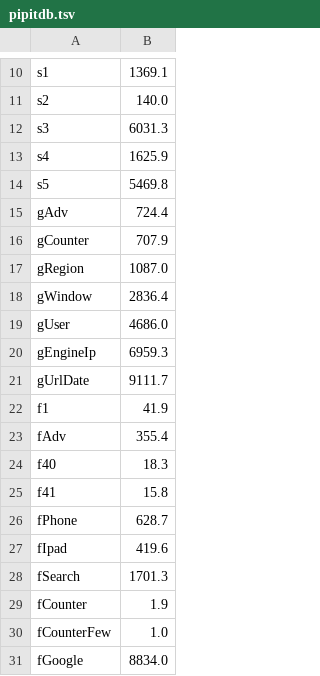
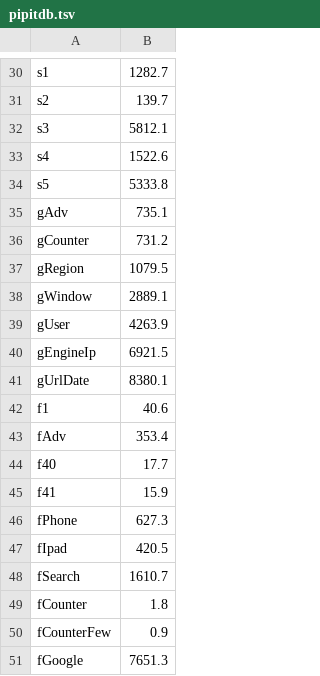
Before and after one commit to LalitMaganti/pipitdb, a TSV file: crates/bench/clickbench/results/g13/pipitdb.tsv, drawn as a sheet; only a part is shown, gaps mark what is left out; the diff covers the shown part only.

```diff
--- a/crates/bench/clickbench/results/g13/pipitdb.tsv
+++ b/crates/bench/clickbench/results/g13/pipitdb.tsv
@@ -10,22 +30,22 @@
-s1	1369.1
-s2	140.0
-s3	6031.3
-s4	1625.9
-s5	5469.8
-gAdv	724.4
-gCounter	707.9
-gRegion	1087.0
-gWindow	2836.4
-gUser	4686.0
-gEngineIp	6959.3
-gUrlDate	9111.7
-f1	41.9
-fAdv	355.4
-f40	18.3
-f41	15.8
-fPhone	628.7
-fIpad	419.6
-fSearch	1701.3
-fCounter	1.9
-fCounterFew	1.0
-fGoogle	8834.0
+s1	1282.7
+s2	139.7
+s3	5812.1
+s4	1522.6
+s5	5333.8
+gAdv	735.1
+gCounter	731.2
+gRegion	1079.5
+gWindow	2889.1
+gUser	4263.9
+gEngineIp	6921.5
+gUrlDate	8380.1
+f1	40.6
+fAdv	353.4
+f40	17.7
+f41	15.9
+fPhone	627.3
+fIpad	420.5
+fSearch	1610.7
+fCounter	1.8
+fCounterFew	0.9
+fGoogle	7651.3
```
Also changed, not shown: 20 added rows and 8 edited cells elsewhere in this file.
